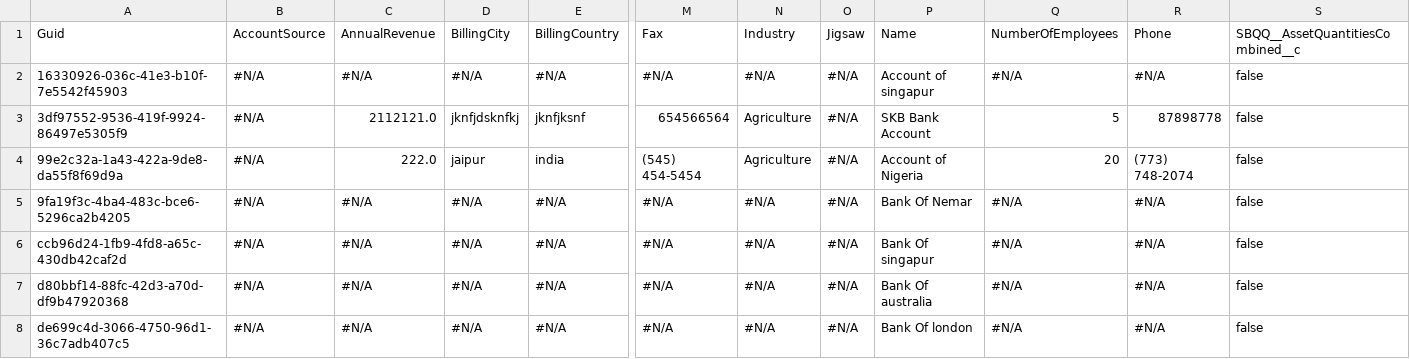
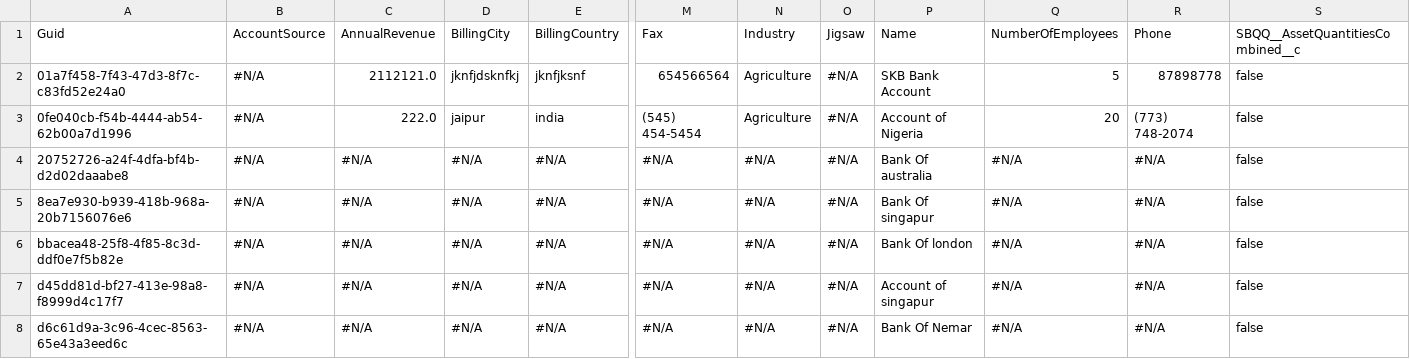
Before and after one commit to Prodlymoover/F2Test, a CSV file: Account.csv, drawn as a sheet; only a part is shown, gaps mark what is left out; removed rows and columns are numbered as before the commit, all else as after; rows hold the shown columns only; the diff names each change by its address in the sheet, - before the commit and + after, or states it on an @@ line.

Commit message:
Initializing control org data into the repository

```diff
--- a/Account.csv
+++ b/Account.csv
-row 2: 16330926-036c-41e3-b10f-7e5542f45903 | #N/A | #N/A | #N/A | #N/A | #N/A | #N/A | #N/A | Account of singapur | #N/A | #N/A | false
-A2: 3df97552-9536-419f-9924-86497e5305f9
+A2: 01a7f458-7f43-47d3-8f7c-c83fd52e24a0
-A3: 99e2c32a-1a43-422a-9de8-da55f8f69d9a
+A3: 0fe040cb-f54b-4444-ab54-62b00a7d1996
-A4: 9fa19f3c-4ba4-483c-bce6-5296ca2b4205
+A4: 20752726-a24f-4dfa-bf4b-d2d02daaabe8
-P4: Bank Of Nemar
+P4: Bank Of australia
-A5: ccb96d24-1fb9-4fd8-a65c-430db42caf2d
+A5: 8ea7e930-b939-418b-968a-20b7156076e6
+row 6: bbacea48-25f8-4f85-8c3d-ddf0e7f5b82e | #N/A | #N/A | #N/A | #N/A | #N/A | #N/A | #N/A | Bank Of london | #N/A | #N/A | false
-A7: d80bbf14-88fc-42d3-a70d-df9b47920368
+A7: d45dd81d-bf27-413e-98a8-f8999d4c17f7
-P7: Bank Of australia
+P7: Account of singapur
-A8: de699c4d-3066-4750-96d1-36c7adb407c5
+A8: d6c61d9a-3c96-4cec-8563-65e43a3eed6c
-P8: Bank Of london
+P8: Bank Of Nemar
```
